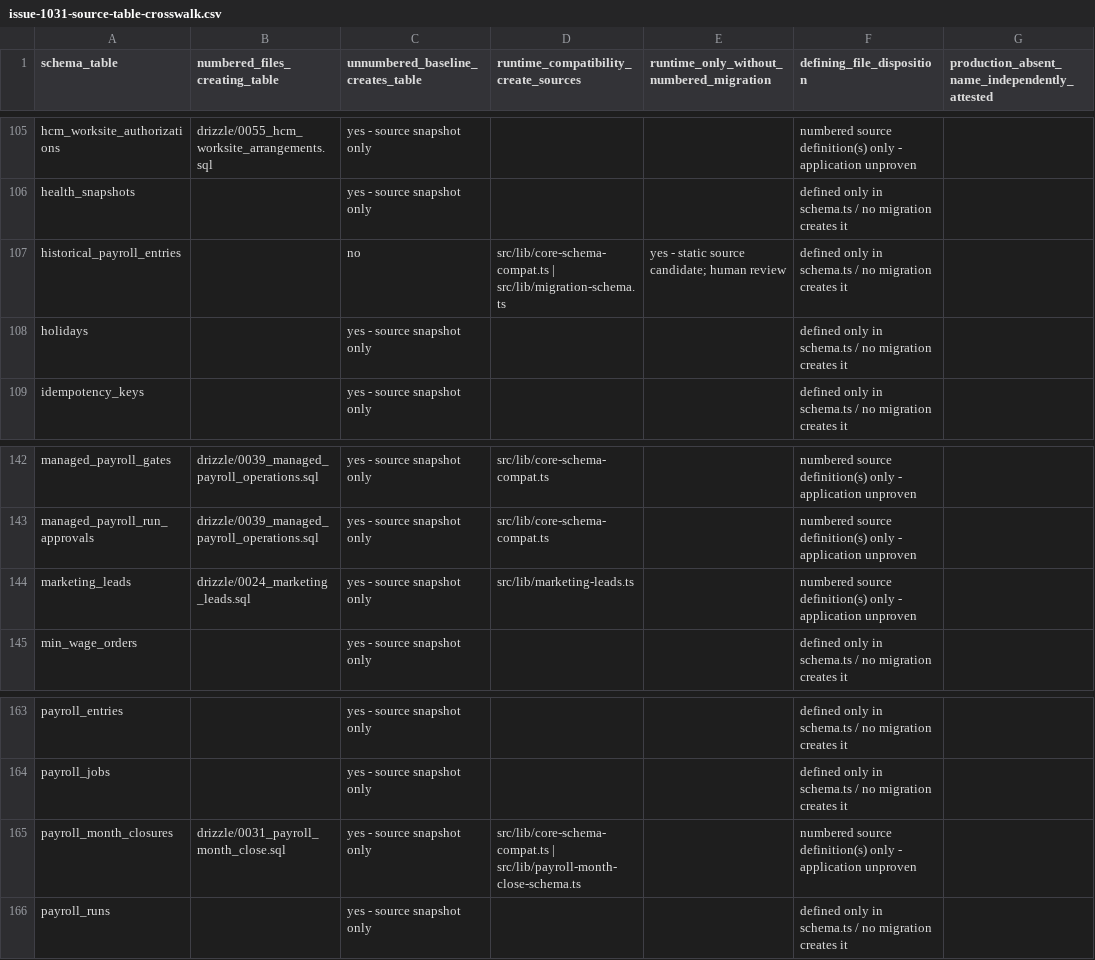
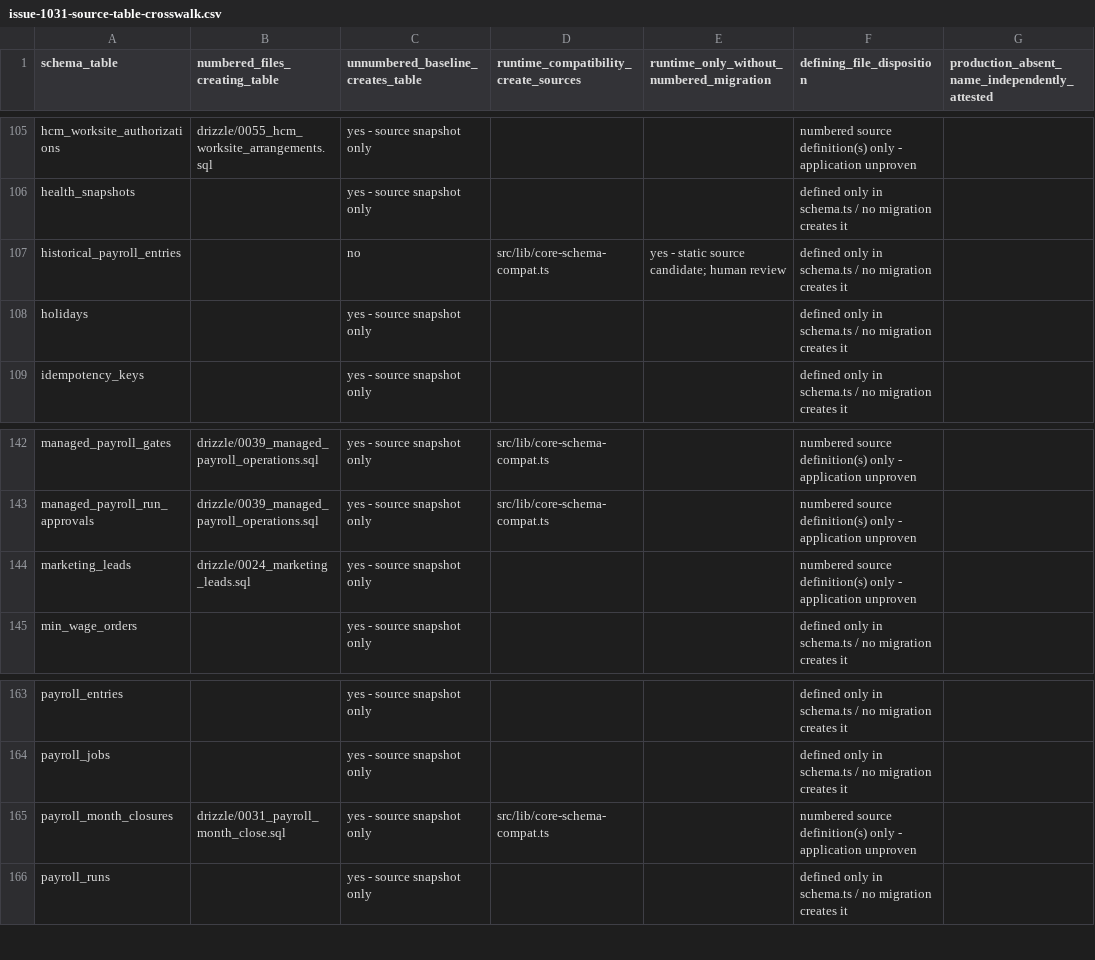
Before and after one commit to erwinmehehe/payrollph, a CSV file: docs/engineering/issue-1031-source-table-crosswalk.csv, drawn as a sheet; only a part is shown, gaps mark what is left out; the diff covers the shown part only.

```diff
--- a/docs/engineering/issue-1031-source-table-crosswalk.csv
+++ b/docs/engineering/issue-1031-source-table-crosswalk.csv
@@ -106,3 +106,3 @@
 "health_snapshots","","yes - source snapshot only","","","defined only in schema.ts / no migration creates it",""
-"historical_payroll_entries","","no","src/lib/core-schema-compat.ts | src/lib/migration-schema.ts","yes - static source candidate; human review","defined only in schema.ts / no migration creates it",""
+"historical_payroll_entries","","no","src/lib/core-schema-compat.ts","yes - static source candidate; human review","defined only in schema.ts / no migration creates it",""
 "holidays","","yes - source snapshot only","","","defined only in schema.ts / no migration creates it",""
@@ -143,3 +143,3 @@
 "managed_payroll_run_approvals","drizzle/0039_managed_payroll_operations.sql","yes - source snapshot only","src/lib/core-schema-compat.ts","","numbered source definition(s) only - application unproven",""
-"marketing_leads","drizzle/0024_marketing_leads.sql","yes - source snapshot only","src/lib/marketing-leads.ts","","numbered source definition(s) only - application unproven",""
+"marketing_leads","drizzle/0024_marketing_leads.sql","yes - source snapshot only","","","numbered source definition(s) only - application unproven",""
 "min_wage_orders","","yes - source snapshot only","","","defined only in schema.ts / no migration creates it",""
@@ -164,3 +164,3 @@
 "payroll_jobs","","yes - source snapshot only","","","defined only in schema.ts / no migration creates it",""
-"payroll_month_closures","drizzle/0031_payroll_month_close.sql","yes - source snapshot only","src/lib/core-schema-compat.ts | src/lib/payroll-month-close-schema.ts","","numbered source definition(s) only - application unproven",""
+"payroll_month_closures","drizzle/0031_payroll_month_close.sql","yes - source snapshot only","src/lib/core-schema-compat.ts","","numbered source definition(s) only - application unproven",""
 "payroll_runs","","yes - source snapshot only","","","defined only in schema.ts / no migration creates it",""
```
Also changed, not shown: 14 edited cells elsewhere in this file, 22 other files.
